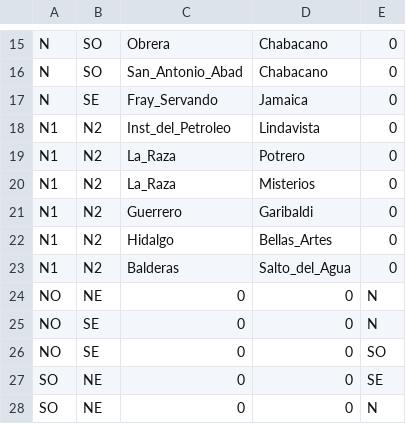
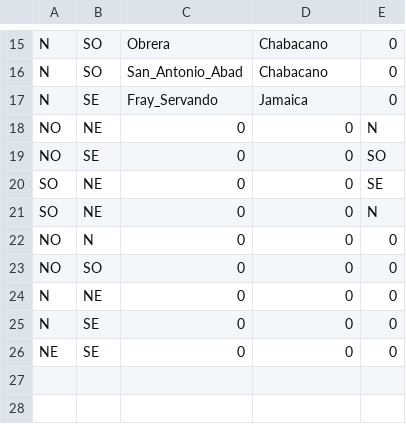
Before and after one commit to PetiteAmandine/IA_GIT, a CSV file: Proyecto3/conexiones_sector.csv, drawn as a sheet; only a part is shown, gaps mark what is left out.

```diff
--- a/Proyecto3/conexiones_sector.csv
+++ b/Proyecto3/conexiones_sector.csv
@@ -17,10 +17,3 @@ N,SO,San_Antonio_Abad,Chabacano,0
 N,SE,Fray_Servando,Jamaica,0
-N1,N2,Inst_del_Petroleo,Lindavista,0
-N1,N2,La_Raza,Potrero,0
-N1,N2,La_Raza,Misterios,0
-N1,N2,Guerrero,Garibaldi,0
-N1,N2,Hidalgo,Bellas_Artes,0
-N1,N2,Balderas,Salto_del_Agua,0
 NO,NE,0,0,N
-NO,SE,0,0,N
 NO,SE,0,0,SO
@@ -28 +21,6 @@ SO,NE,0,0,SE
 SO,NE,0,0,N
+NO,N,0,0,0
+NO,SO,0,0,0
+N,NE,0,0,0
+N,SE,0,0,0
+NE,SE,0,0,0
```
Also changed, not shown: Proyecto3/estaciones.csv, 3 other files.
